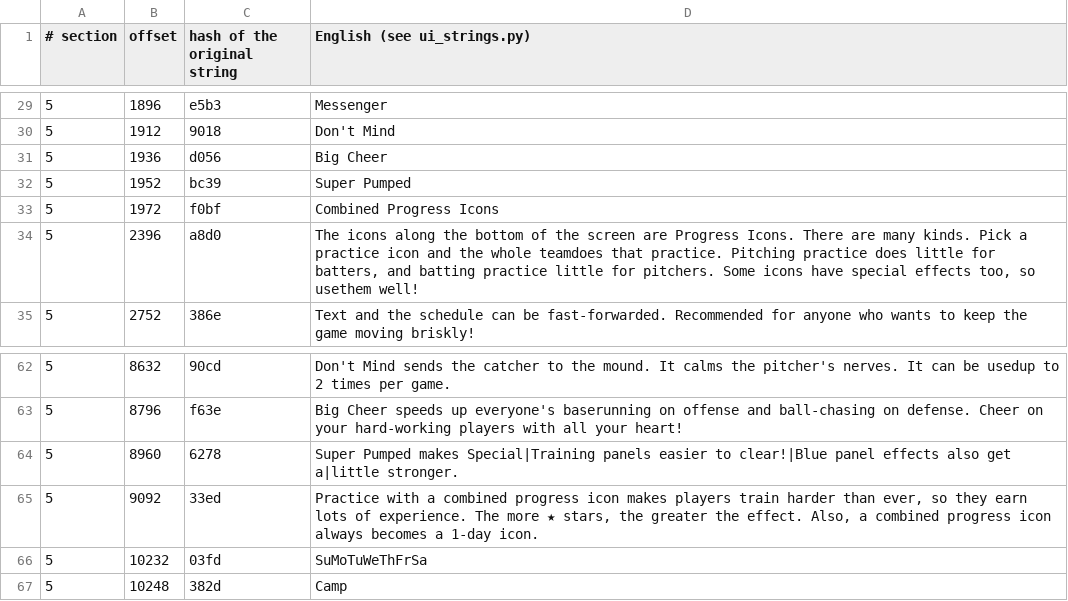
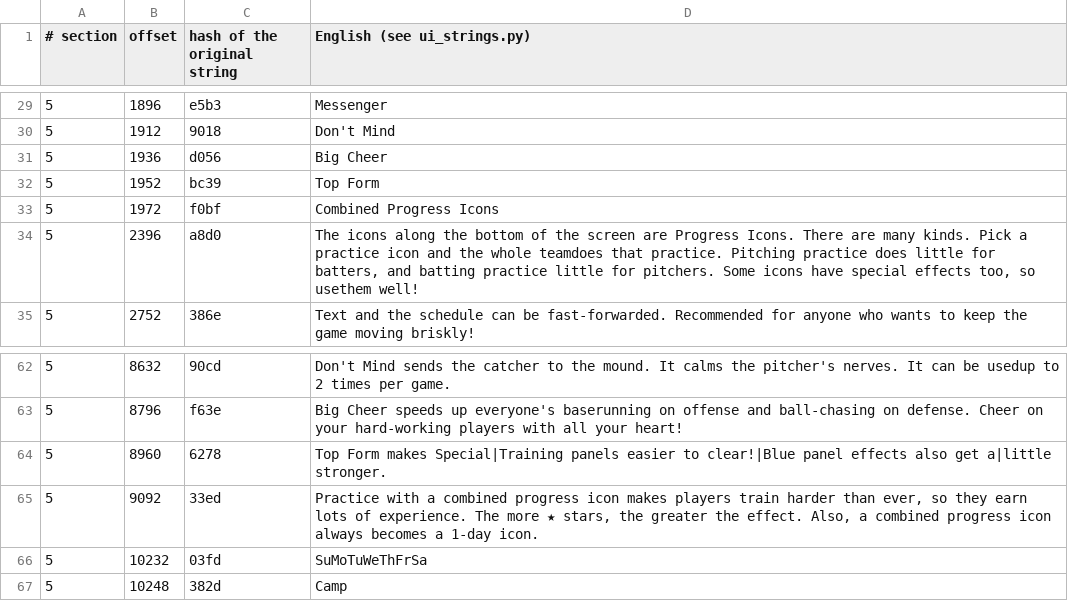
Before and after one commit to ogura-connection/Pawapros15-tools, a TSV file: translation/strings/sct_a_sc.rel.tsv, drawn as a sheet; only a part is shown, gaps mark what is left out.

```diff
--- a/translation/strings/sct_a_sc.rel.tsv
+++ b/translation/strings/sct_a_sc.rel.tsv
@@ -31,3 +31,3 @@
 5	1936	d056	Big Cheer
-5	1952	bc39	Super Pumped
+5	1952	bc39	Top Form
 5	1972	f0bf	Combined Progress Icons
@@ -63,3 +63,3 @@
 5	8796	f63e	Big Cheer speeds up everyone's  baserunning on offense and      ball-chasing on defense. Cheer  on your hard-working players    with all your heart!
-5	8960	6278	Super Pumped makes Special|Training panels easier to clear!|Blue panel effects also get a|little stronger.
+5	8960	6278	Top Form makes Special|Training panels easier to clear!|Blue panel effects also get a|little stronger.
 5	9092	33ed	Practice with a combined        progress icon makes players     train harder than ever, so they earn lots of experience. The    more ★ stars, the greater the   effect. Also, a combined        progress icon always becomes a  1-day icon.
```
Also changed, not shown: translation/sct_main.rel.tsv, translation/strings/sct_a_pd.rel.tsv.
